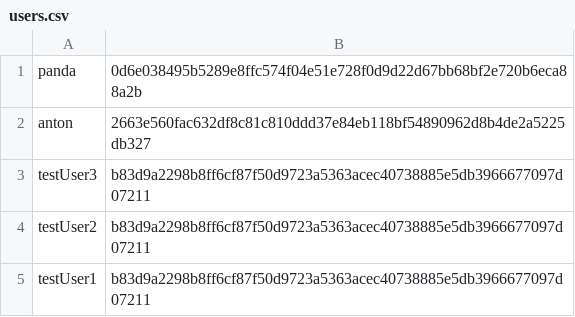
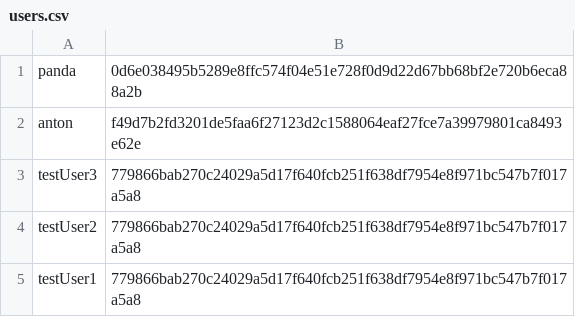
Before and after one commit to anton-jj/skola, a CSV file: personal-finance/users.csv, drawn as a sheet.

```diff
--- a/personal-finance/users.csv
+++ b/personal-finance/users.csv
@@ -1,5 +1,5 @@
 panda,0d6e038495b5289e8ffc574f04e51e728f0d9d22d67bb68bf2e720b6eca88a2b,
-anton,2663e560fac632df8c81c810ddd37e84eb118bf54890962d8b4de2a5225db327,
-testUser3,b83d9a2298b8ff6cf87f50d9723a5363acec40738885e5db3966677097d07211,
-testUser2,b83d9a2298b8ff6cf87f50d9723a5363acec40738885e5db3966677097d07211,
-testUser1,b83d9a2298b8ff6cf87f50d9723a5363acec40738885e5db3966677097d07211,
+anton,f49d7b2fd3201de5faa6f27123d2c1588064eaf27fce7a39979801ca8493e62e,
+testUser3,779866bab270c24029a5d17f640fcb251f638df7954e8f971bc547b7f017a5a8,
+testUser2,779866bab270c24029a5d17f640fcb251f638df7954e8f971bc547b7f017a5a8,
+testUser1,779866bab270c24029a5d17f640fcb251f638df7954e8f971bc547b7f017a5a8,
```
Also changed, not shown: 3 other files.
